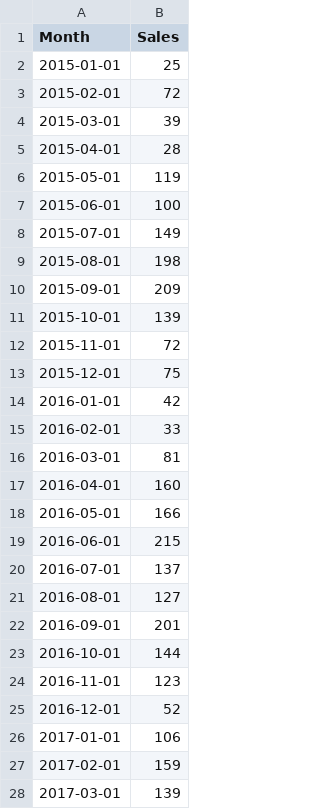
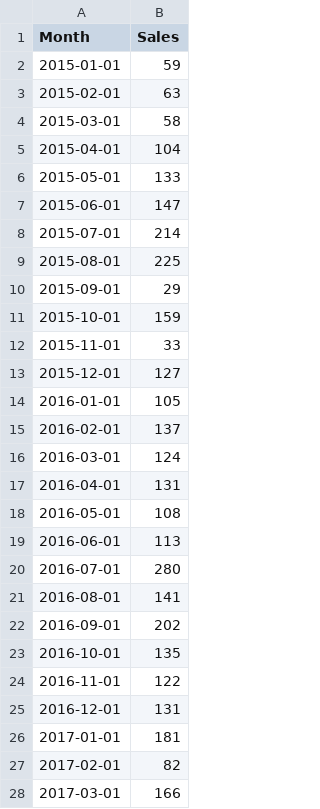
Before and after one commit to LimFengZhi/TimeSeriesModelAnalysis, a CSV file: Sales.csv, drawn as a sheet; only a part is shown; the diff covers the shown part only.

```diff
--- a/Sales.csv
+++ b/Sales.csv
@@ -1,28 +1,28 @@
 "Month","Sales"
-2015-01-01,25
-2015-02-01,72
-2015-03-01,39
-2015-04-01,28
-2015-05-01,119
-2015-06-01,100
-2015-07-01,149
-2015-08-01,198
-2015-09-01,209
-2015-10-01,139
-2015-11-01,72
-2015-12-01,75
-2016-01-01,42
-2016-02-01,33
-2016-03-01,81
-2016-04-01,160
-2016-05-01,166
-2016-06-01,215
-2016-07-01,137
-2016-08-01,127
-2016-09-01,201
-2016-10-01,144
-2016-11-01,123
-2016-12-01,52
-2017-01-01,106
-2017-02-01,159
-2017-03-01,139
+2015-01-01,59
+2015-02-01,63
+2015-03-01,58
+2015-04-01,104
+2015-05-01,133
+2015-06-01,147
+2015-07-01,214
+2015-08-01,225
+2015-09-01,29
+2015-10-01,159
+2015-11-01,33
+2015-12-01,127
+2016-01-01,105
+2016-02-01,137
+2016-03-01,124
+2016-04-01,131
+2016-05-01,108
+2016-06-01,113
+2016-07-01,280
+2016-08-01,141
+2016-09-01,202
+2016-10-01,135
+2016-11-01,122
+2016-12-01,131
+2017-01-01,181
+2017-02-01,82
+2017-03-01,166
```
Also changed, not shown: 24 removed rows and 33 edited cells elsewhere in this file, 2 other files.
